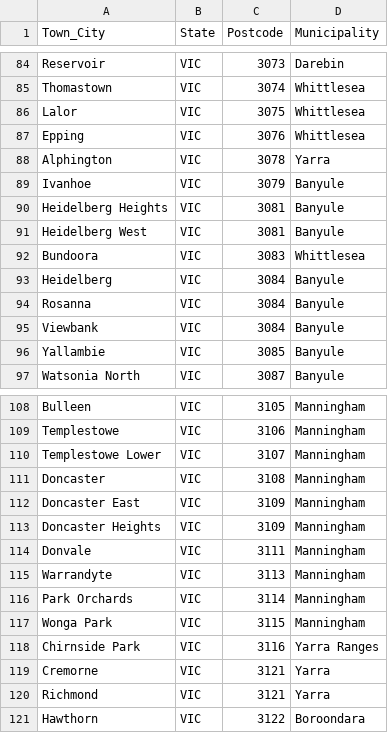
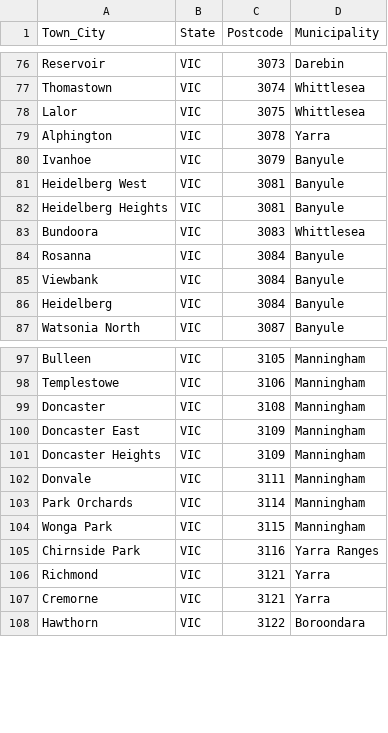
Before and after one commit to eviema/charity-explorer, a CSV file: db/location-list.csv, drawn as a sheet; only a part is shown, gaps mark what is left out; the diff covers the shown part only.

```diff
--- a/db/location-list.csv
+++ b/db/location-list.csv
@@ -86,12 +78,10 @@ Thomastown,VIC,3074,Whittlesea
 Lalor,VIC,3075,Whittlesea
-Epping,VIC,3076,Whittlesea
 Alphington,VIC,3078,Yarra
 Ivanhoe,VIC,3079,Banyule
+Heidelberg West,VIC,3081,Banyule
 Heidelberg Heights,VIC,3081,Banyule
-Heidelberg West,VIC,3081,Banyule
 Bundoora,VIC,3083,Whittlesea
-Heidelberg,VIC,3084,Banyule
 Rosanna,VIC,3084,Banyule
 Viewbank,VIC,3084,Banyule
-Yallambie,VIC,3085,Banyule
+Heidelberg,VIC,3084,Banyule
 Watsonia North,VIC,3087,Banyule
@@ -109,3 +98,2 @@ Bulleen,VIC,3105,Manningham
 Templestowe,VIC,3106,Manningham
-Templestowe Lower,VIC,3107,Manningham
 Doncaster,VIC,3108,Manningham
@@ -114,3 +102,2 @@ Doncaster Heights,VIC,3109,Manningham
 Donvale,VIC,3111,Manningham
-Warrandyte,VIC,3113,Manningham
 Park Orchards,VIC,3114,Manningham
@@ -118,4 +105,4 @@ Wonga Park,VIC,3115,Manningham
 Chirnside Park,VIC,3116,Yarra Ranges
+Richmond,VIC,3121,Yarra
 Cremorne,VIC,3121,Yarra
-Richmond,VIC,3121,Yarra
 Hawthorn,VIC,3122,Boroondara
```
Also changed, not shown: 1 added row, 18 removed rows, 15 moved rows and 8 edited cells elsewhere in this file, 1 other file.
